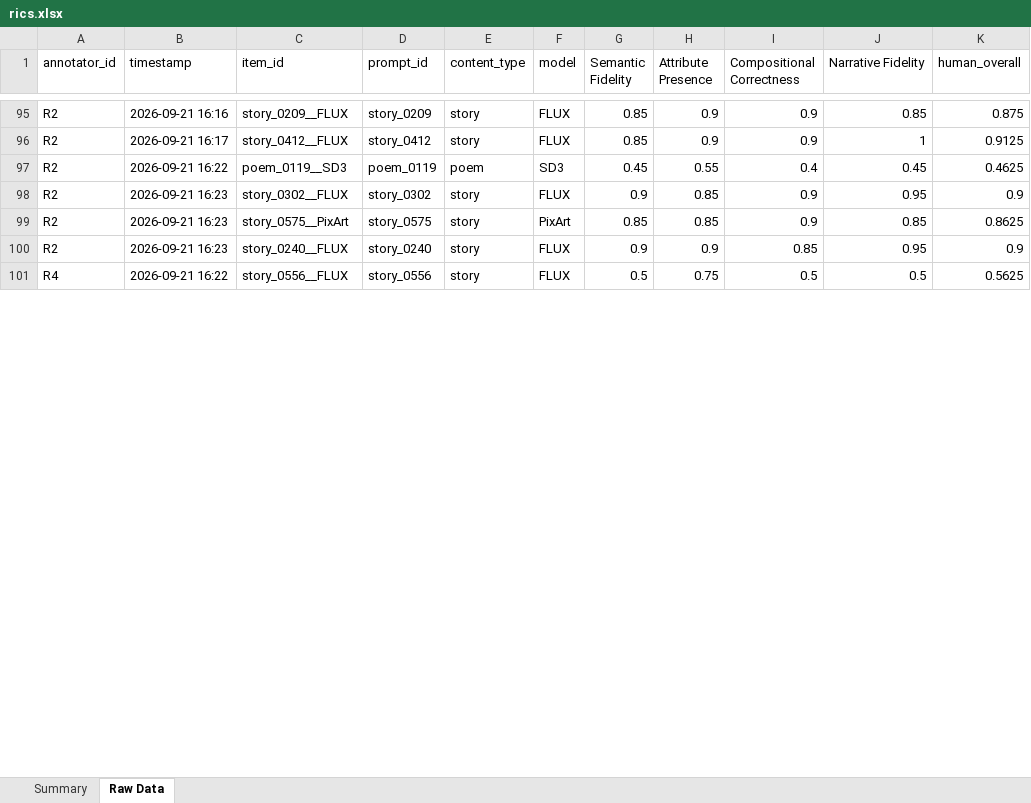
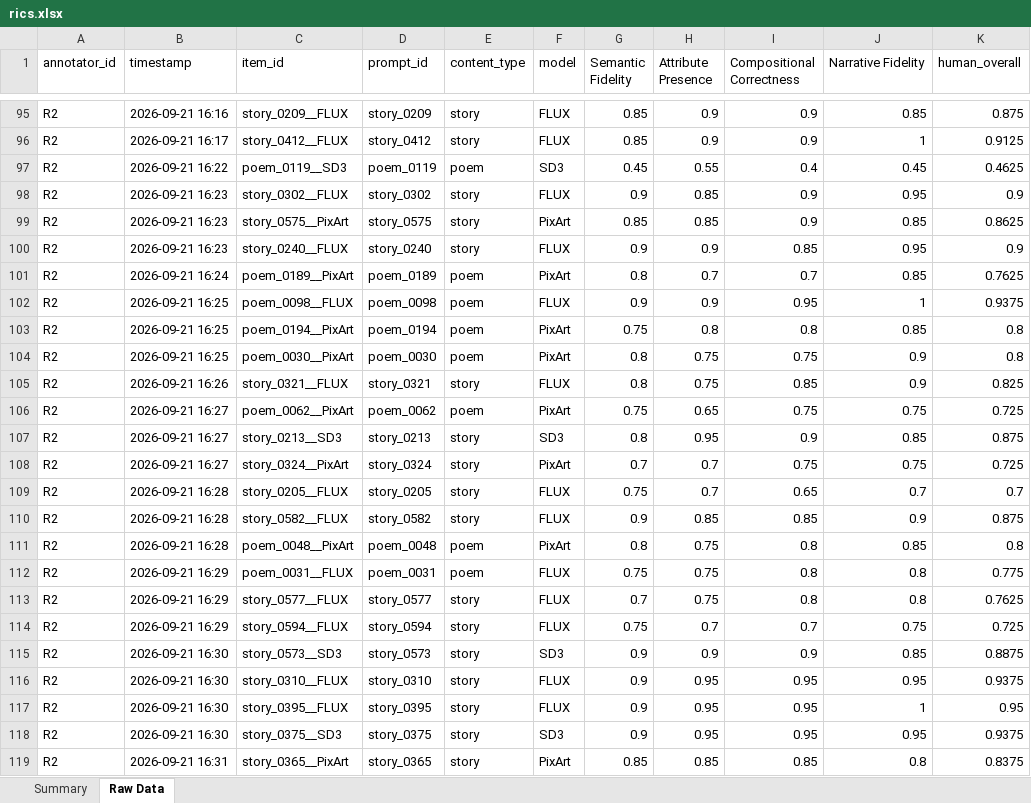
Before and after one commit to walreax/akshat_ICLR, an Excel workbook: data/results/rics.xlsx, sheet Raw Data, drawn as a sheet; only a part is shown, gaps mark what is left out; values as stored, in another font and other column widths than the file's, no borders; removed rows and columns are numbered as before the commit, all else as after; the diff covers the shown part only; the diff names each change by its address in the sheet, - before the commit and + after, or states it on an @@ line.

```diff
--- a/data/results/rics.xlsx (sheet Raw Data)
+++ b/data/results/rics.xlsx (sheet Raw Data)
-row 101: R4 | 2026-09-21 16:22 | story_0556__FLUX | story_0556 | story | FLUX | 0.5 | 0.75 | 0.5 | 0.5 | 0.5625
+row 101: R2 | 2026-09-21 16:24 | poem_0189__PixArt | poem_0189 | poem | PixArt | 0.8 | 0.7 | 0.7 | 0.85 | 0.7625
+row 102: R2 | 2026-09-21 16:25 | poem_0098__FLUX | poem_0098 | poem | FLUX | 0.9 | 0.9 | 0.95 | 1 | 0.9375
+row 103: R2 | 2026-09-21 16:25 | poem_0194__PixArt | poem_0194 | poem | PixArt | 0.75 | 0.8 | 0.8 | 0.85 | 0.8
+row 104: R2 | 2026-09-21 16:25 | poem_0030__PixArt | poem_0030 | poem | PixArt | 0.8 | 0.75 | 0.75 | 0.9 | 0.8
+row 105: R2 | 2026-09-21 16:26 | story_0321__FLUX | story_0321 | story | FLUX | 0.8 | 0.75 | 0.85 | 0.9 | 0.825
+row 106: R2 | 2026-09-21 16:27 | poem_0062__PixArt | poem_0062 | poem | PixArt | 0.75 | 0.65 | 0.75 | 0.75 | 0.725
+row 107: R2 | 2026-09-21 16:27 | story_0213__SD3 | story_0213 | story | SD3 | 0.8 | 0.95 | 0.9 | 0.85 | 0.875
+row 108: R2 | 2026-09-21 16:27 | story_0324__PixArt | story_0324 | story | PixArt | 0.7 | 0.7 | 0.75 | 0.75 | 0.725
+row 109: R2 | 2026-09-21 16:28 | story_0205__FLUX | story_0205 | story | FLUX | 0.75 | 0.7 | 0.65 | 0.7 | 0.7
+row 110: R2 | 2026-09-21 16:28 | story_0582__FLUX | story_0582 | story | FLUX | 0.9 | 0.85 | 0.85 | 0.9 | 0.875
+row 111: R2 | 2026-09-21 16:28 | poem_0048__PixArt | poem_0048 | poem | PixArt | 0.8 | 0.75 | 0.8 | 0.85 | 0.8
+row 112: R2 | 2026-09-21 16:29 | poem_0031__FLUX | poem_0031 | poem | FLUX | 0.75 | 0.75 | 0.8 | 0.8 | 0.775
+row 113: R2 | 2026-09-21 16:29 | story_0577__FLUX | story_0577 | story | FLUX | 0.7 | 0.75 | 0.8 | 0.8 | 0.7625
+row 114: R2 | 2026-09-21 16:29 | story_0594__FLUX | story_0594 | story | FLUX | 0.75 | 0.7 | 0.7 | 0.75 | 0.725
+row 115: R2 | 2026-09-21 16:30 | story_0573__SD3 | story_0573 | story | SD3 | 0.9 | 0.9 | 0.9 | 0.85 | 0.8875
+row 116: R2 | 2026-09-21 16:30 | story_0310__FLUX | story_0310 | story | FLUX | 0.9 | 0.95 | 0.95 | 0.95 | 0.9375
+row 117: R2 | 2026-09-21 16:30 | story_0395__FLUX | story_0395 | story | FLUX | 0.9 | 0.95 | 0.95 | 1 | 0.95
+row 118: R2 | 2026-09-21 16:30 | story_0375__SD3 | story_0375 | story | SD3 | 0.9 | 0.95 | 0.95 | 0.95 | 0.9375
+row 119: R2 | 2026-09-21 16:31 | story_0365__PixArt | story_0365 | story | PixArt | 0.85 | 0.85 | 0.85 | 0.8 | 0.8375
```
Also changed, not shown: 53 added rows, 8 removed rows and 29 edited cells elsewhere in this sheet, sheet Summary, 2 other files.
